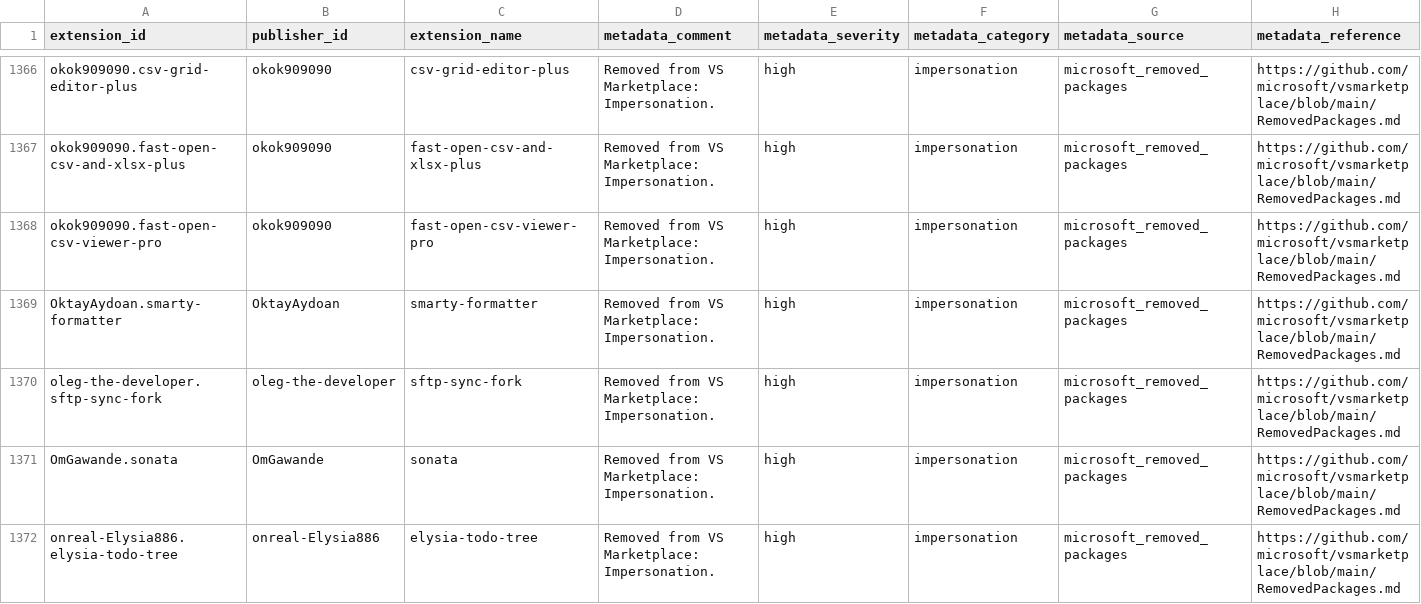
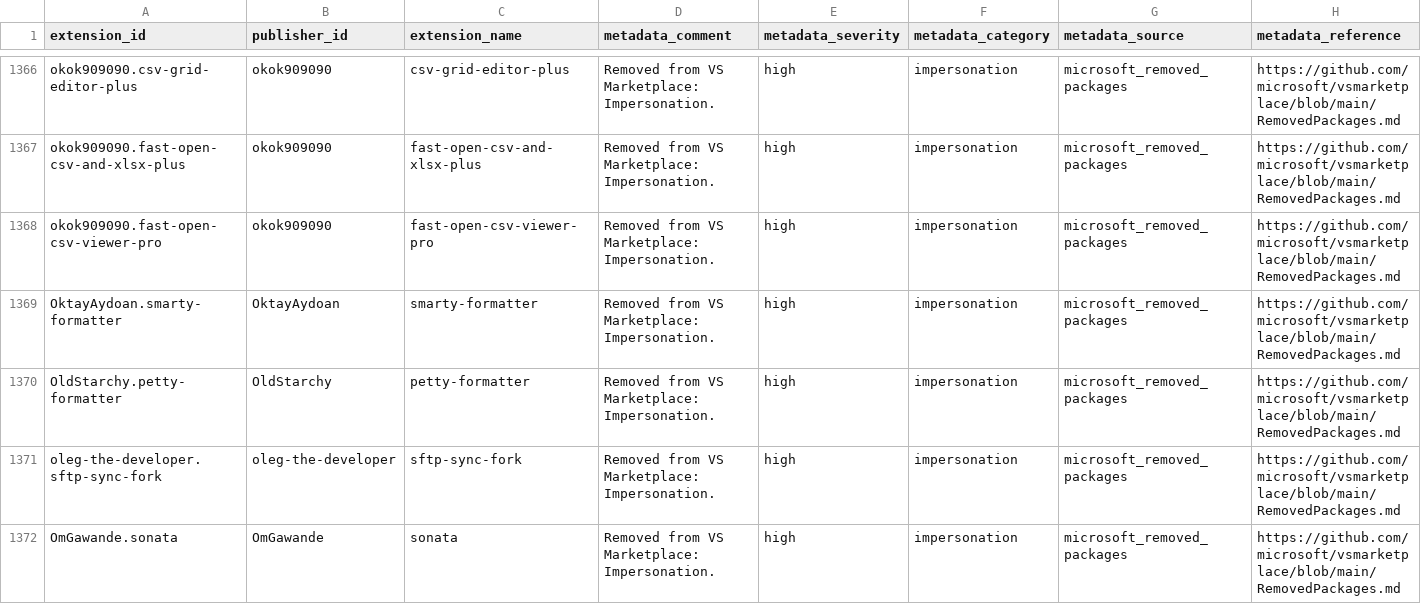
Before and after one commit to vsxsentry/vsxsentry.github.io, a CSV file: feeds/vsxsentry_malicious_feed.csv, drawn as a sheet; only a part is shown, gaps mark what is left out; the shorter side is filled out with more unchanged rows; rows hold the shown columns only; the diff names each change by its address in the sheet, - before the commit and + after, or states it on an @@ line.

```diff
--- a/feeds/vsxsentry_malicious_feed.csv
+++ b/feeds/vsxsentry_malicious_feed.csv
+row 1370: OldStarchy.petty-formatter | OldStarchy | petty-formatter | Removed from VS Marketplace: Impersonation. | high | impersonation | microsoft_removed_packages | https://github.com/microsoft/vsmarketplace/blob/main/RemovedPackages.md
```
Also changed, not shown: feeds/vsxsentry_feed.csv, feeds/vsxsentry_opencti_import.csv, 13 other files.
